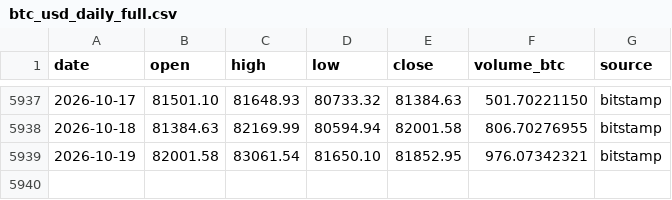
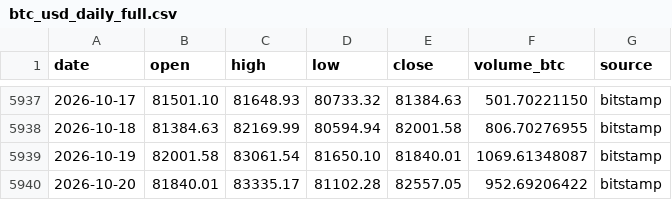
Before and after one commit to nateg511-wq/Daily-Weekly-Tracker, a CSV file: data/btc_usd_daily_full.csv, drawn as a sheet; only a part is shown, gaps mark what is left out.

```diff
--- a/data/btc_usd_daily_full.csv
+++ b/data/btc_usd_daily_full.csv
@@ -5938,2 +5938,3 @@ date,open,high,low,close,volume_btc,source
 2026-10-18,81384.63,82169.99,80594.94,82001.58,806.70276955,bitstamp
-2026-10-19,82001.58,83061.54,81650.10,81852.95,976.07342321,bitstamp
+2026-10-19,82001.58,83061.54,81650.10,81840.01,1069.61348087,bitstamp
+2026-10-20,81840.01,83335.17,81102.28,82557.05,952.69206422,bitstamp
```
Also changed, not shown: data/btc_usd_daily.csv, data/indicators_quarterly.csv, 13 other files.
